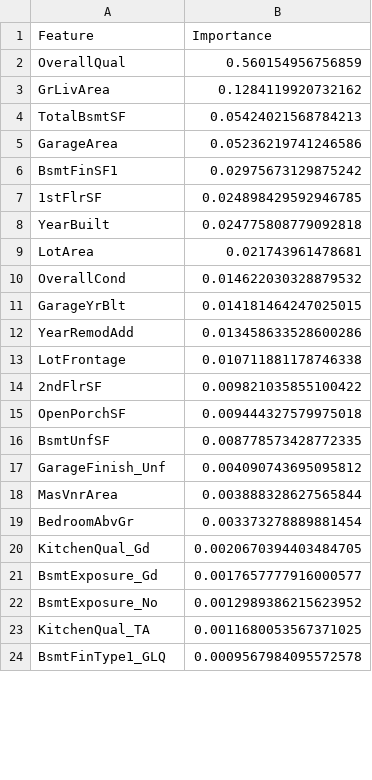
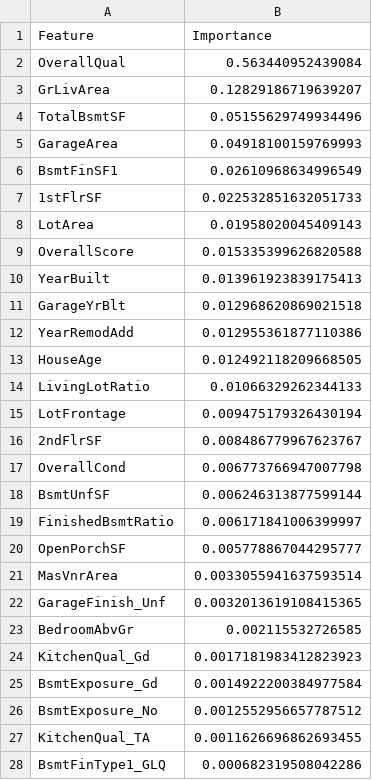
Before and after one commit to EktaMehra/heritage_housing, a CSV file: outputs/ft_importance/random_forest_importance.csv, drawn as a sheet; only a part is shown; the diff covers the shown part only.

```diff
--- a/outputs/ft_importance/random_forest_importance.csv
+++ b/outputs/ft_importance/random_forest_importance.csv
@@ -1,24 +1,28 @@
 Feature,Importance
-OverallQual,0.560154956756859
-GrLivArea,0.1284119920732162
-TotalBsmtSF,0.05424021568784213
-GarageArea,0.05236219741246586
-BsmtFinSF1,0.02975673129875242
-1stFlrSF,0.024898429592946785
-YearBuilt,0.024775808779092818
-LotArea,0.021743961478681
-OverallCond,0.014622030328879532
-GarageYrBlt,0.014181464247025015
-YearRemodAdd,0.013458633528600286
-LotFrontage,0.010711881178746338
-2ndFlrSF,0.009821035855100422
-OpenPorchSF,0.009444327579975018
-BsmtUnfSF,0.008778573428772335
-GarageFinish_Unf,0.004090743695095812
-MasVnrArea,0.003888328627565844
-BedroomAbvGr,0.003373278889881454
-KitchenQual_Gd,0.0020670394403484705
-BsmtExposure_Gd,0.0017657777916000577
-BsmtExposure_No,0.0012989386215623952
-KitchenQual_TA,0.0011680053567371025
-BsmtFinType1_GLQ,0.0009567984095572578
+OverallQual,0.563440952439084
+GrLivArea,0.12829186719639207
+TotalBsmtSF,0.05155629749934496
+GarageArea,0.04918100159769993
+BsmtFinSF1,0.02610968634996549
+1stFlrSF,0.022532851632051733
+LotArea,0.01958020045409143
+OverallScore,0.015335399626820588
+YearBuilt,0.013961923839175413
+GarageYrBlt,0.012968620869021518
+YearRemodAdd,0.012955361877110386
+HouseAge,0.012492118209668505
+LivingLotRatio,0.01066329262344133
+LotFrontage,0.009475179326430194
+2ndFlrSF,0.008486779967623767
+OverallCond,0.006773766947007798
+BsmtUnfSF,0.006246313877599144
+FinishedBsmtRatio,0.006171841006399997
+OpenPorchSF,0.005778867044295777
+MasVnrArea,0.0033055941637593514
+GarageFinish_Unf,0.0032013619108415365
+BedroomAbvGr,0.002115532726585
+KitchenQual_Gd,0.0017181983412823923
+BsmtExposure_Gd,0.0014922200384977584
+BsmtExposure_No,0.0012552956657787512
+KitchenQual_TA,0.0011626696862693455
+BsmtFinType1_GLQ,0.000682319508042286
```
Also changed, not shown: 3 added rows, 2 removed rows and 5 edited cells elsewhere in this file, data/processed/final/inherited_processed.csv, outputs/ft_importance/xgboost_importance.csv, 49 other files.
